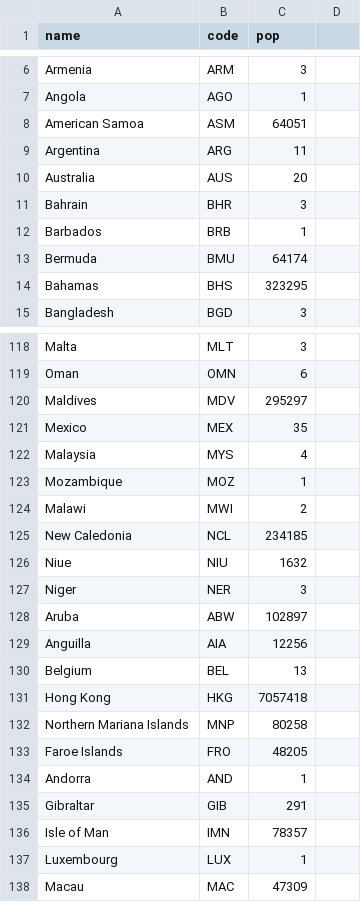
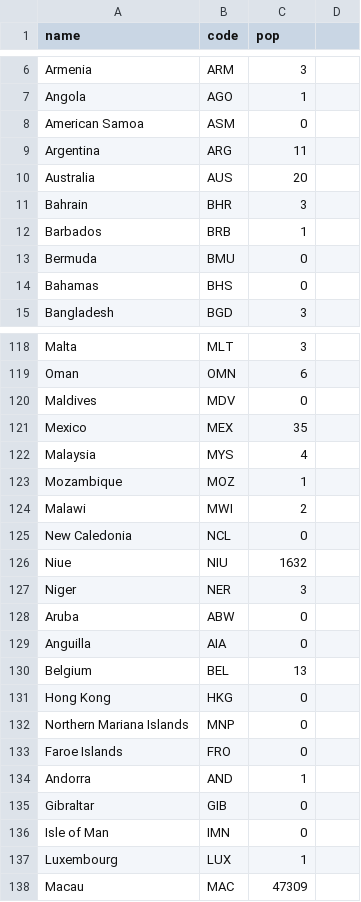
Before and after one commit to MiguelCabezasPuerto/MII-1-Accesibility-Learning-Path-HCI, a CSV file: world_population.csv, drawn as a sheet; only a part is shown, gaps mark what is left out; the diff covers the shown part only.

```diff
--- a/world_population.csv
+++ b/world_population.csv
@@ -7,3 +7,3 @@ Armenia,ARM,3
 Angola,AGO,1
-American Samoa,ASM,64051
+American Samoa,ASM,0
 Argentina,ARG,11
@@ -12,4 +12,4 @@ Bahrain,BHR,3
 Barbados,BRB,1
-Bermuda,BMU,64174
-Bahamas,BHS,323295
+Bermuda,BMU,0
+Bahamas,BHS,0
 Bangladesh,BGD,3
@@ -119,3 +119,3 @@ Malta,MLT,3
 Oman,OMN,6
-Maldives,MDV,295297
+Maldives,MDV,0
 Mexico,MEX,35
@@ -124,14 +124,14 @@ Mozambique,MOZ,1
 Malawi,MWI,2
-New Caledonia,NCL,234185
+New Caledonia,NCL,0
 Niue,NIU,1632
 Niger,NER,3
-Aruba,ABW,102897
-Anguilla,AIA,12256
+Aruba,ABW,0
+Anguilla,AIA,0
 Belgium,BEL,13
-Hong Kong,HKG,7057418
-Northern Mariana Islands,MNP,80258
-Faroe Islands,FRO,48205
+Hong Kong,HKG,0
+Northern Mariana Islands,MNP,0
+Faroe Islands,FRO,0
 Andorra,AND,1
-Gibraltar,GIB,291
-Isle of Man,IMN,78357
+Gibraltar,GIB,0
+Isle of Man,IMN,0
 Luxembourg,LUX,1
```
Also changed, not shown: 42 edited cells elsewhere in this file.
